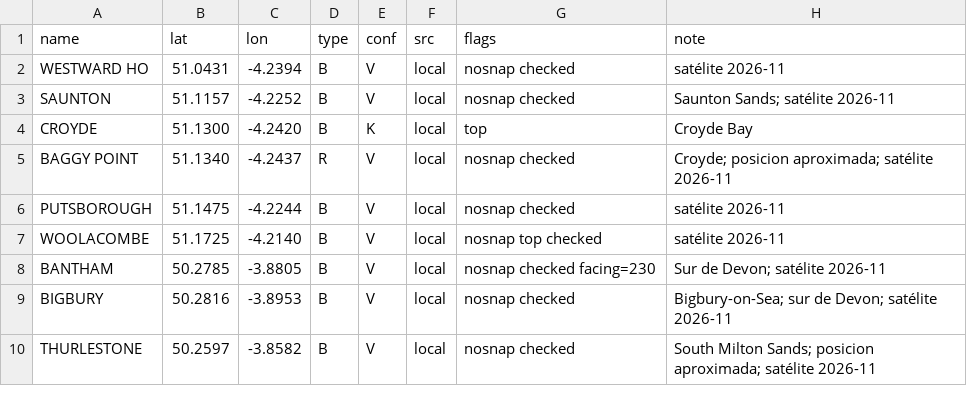
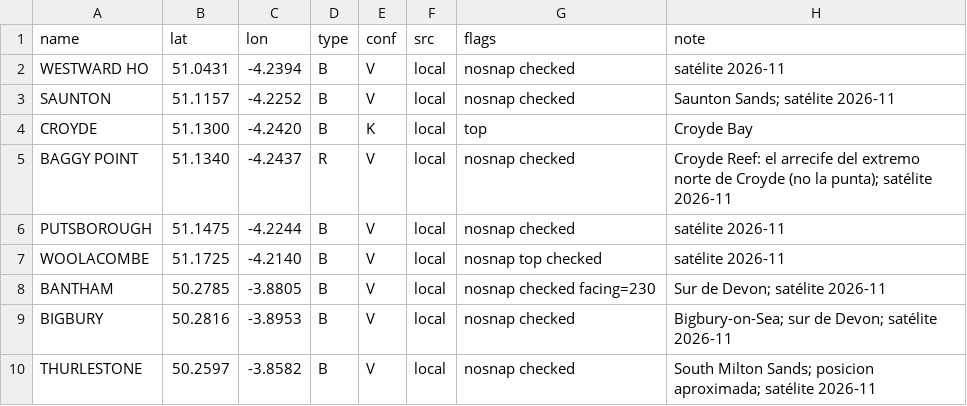
Before and after one commit to scgm11/surf-dawn-data, a CSV file: seeds/spots/GB-DEV.csv, drawn as a sheet.

```diff
--- a/seeds/spots/GB-DEV.csv
+++ b/seeds/spots/GB-DEV.csv
@@ -4,3 +4,3 @@ SAUNTON,51.1157,-4.2252,B,V,local,nosnap checked,Saunton Sands; satélite 2026-1
 CROYDE,51.1300,-4.2420,B,K,local,top,Croyde Bay
-BAGGY POINT,51.1340,-4.2437,R,V,local,nosnap checked,Croyde; posicion aproximada; satélite 2026-11
+BAGGY POINT,51.1340,-4.2437,R,V,local,nosnap checked,Croyde Reef: el arrecife del extremo norte de Croyde (no la punta); satélite 2026-11
 PUTSBOROUGH,51.1475,-4.2244,B,V,local,nosnap checked,satélite 2026-11
```
Also changed, not shown: seeds/spots/ES-CN-W.csv, seeds/spots/ES-PV.csv, 7 other files.
